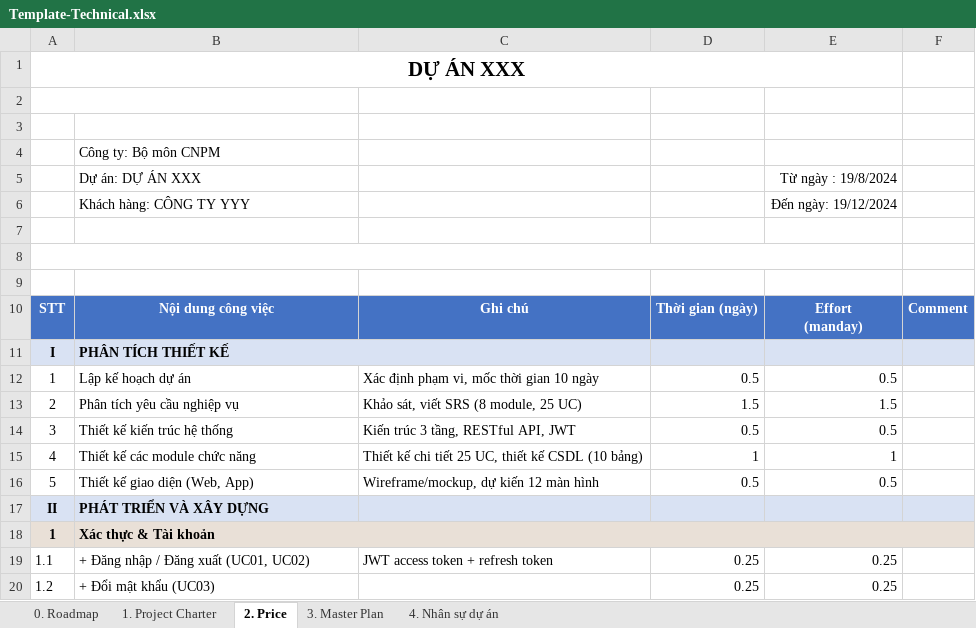
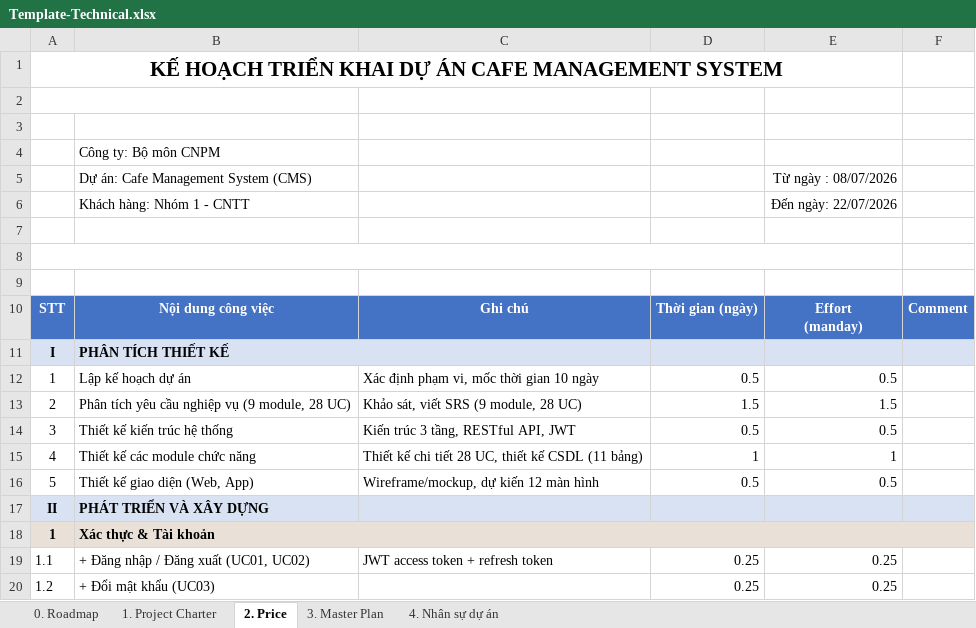
Before and after one commit to domanh09012006/DoDucManhHN_PTIT_CNTT2_CafeManagement, an Excel workbook: Template-Technical.xlsx, sheet 2. Price, drawn as a sheet; only a part is shown; values as stored, in another font and other column widths than the file's, no borders; removed rows and columns are numbered as before the commit, all else as after; the diff covers the shown part only; the diff names each change by its address in the sheet, - before the commit and + after, or states it on an @@ line.

```diff
--- a/Template-Technical.xlsx (sheet 2. Price)
+++ b/Template-Technical.xlsx (sheet 2. Price)
-A1: DỰ ÁN XXX
+A1: KẾ HOẠCH TRIỂN KHAI DỰ ÁN CAFE MANAGEMENT SYSTEM
-row 5:  | Dự án: DỰ ÁN XXX |  |  | Từ ngày : 19/8/2024
-row 6:  | Khách hàng: CÔNG TY YYY |  |  | Đến ngày: 19/12/2024
+row 5:  | Dự án: Cafe Management System (CMS) |  |  | Từ ngày : 08/07/2026
+row 6:  | Khách hàng: Nhóm 1 - CNTT |  |  | Đến ngày: 22/07/2026
-B13: Phân tích yêu cầu nghiệp vụ
+B13: Phân tích yêu cầu nghiệp vụ (9 module, 28 UC)
-C13: Khảo sát, viết SRS (8 module, 25 UC)
+C13: Khảo sát, viết SRS (9 module, 28 UC)
-C15: …chi tiết 25 UC, thiết kế CSDL (10 bảng)
+C15: …chi tiết 28 UC, thiết kế CSDL (11 bảng)
```
Also changed, not shown: 9 edited cells elsewhere in this sheet, sheet 3. Master Plan, sheet 1. Project Charter, hidden cells, Calendar.xlsx, 42 other files.
